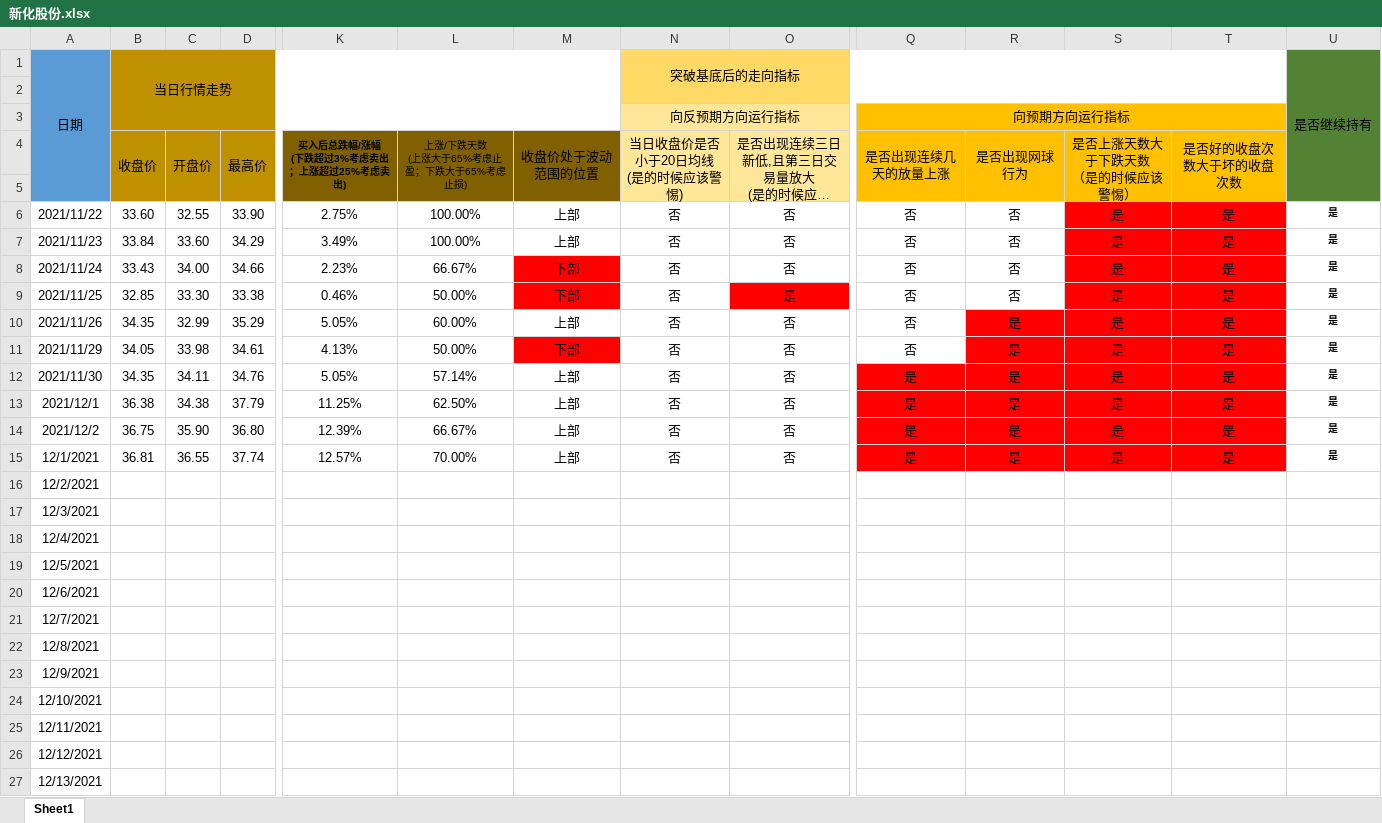
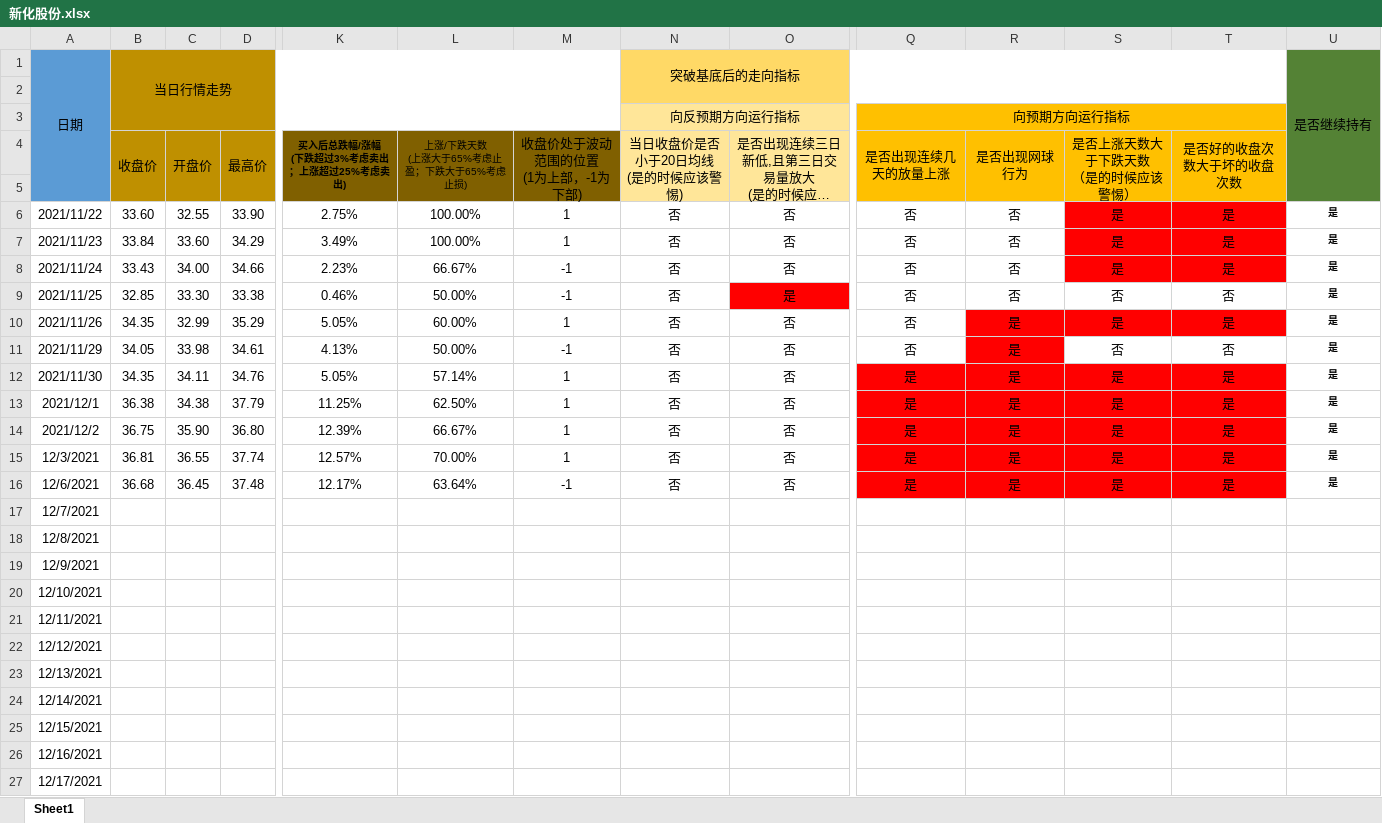
Before and after one commit to leaves-27/life, an Excel workbook: 我的创作/股票/技术投资/SEAP交易系统/交易运行状态/新化股份.xlsx, sheet Sheet1, drawn as a sheet; only a part is shown, gaps mark what is left out; the shorter side is filled out with more unchanged rows; long unchanged cells end in …; values as stored, in another font and other column widths than the file's, no borders; removed rows and columns are numbered as before the commit, all else as after; rows hold the shown columns only; ↵ is a line break in a cell; the diff covers the shown part only; the diff names each change by its address in the sheet, - before the commit and + after, or states it on an @@ line.

```diff
--- a/我的创作/股票/技术投资/SEAP交易系统/交易运行状态/新化股份.xlsx (sheet Sheet1)
+++ b/我的创作/股票/技术投资/SEAP交易系统/交易运行状态/新化股份.xlsx (sheet Sheet1)
-M4: 收盘价处于波动范围的位置
+M4: 收盘价处于波动范围的位置 ↵ (1为上部，-1为下部)
-M6:M7 (收盘价处于波动范围的位置 (1为上部，-1为下部)): 上部
+M6:M7 (收盘价处于波动范围的位置 (1为上部，-1为下部)): 1
-M8:M9 (收盘价处于波动范围的位置 (1为上部，-1为下部)): 下部
+M8:M9 (收盘价处于波动范围的位置 (1为上部，-1为下部)): -1
-M8:M9 fill: #FF0000
+M8:M9 fill: none
-S9 (是否上涨天数大于下跌天数 （是的时候应该警惕）): 是
+S9 (是否上涨天数大于下跌天数 （是的时候应该警惕）): 否
-S9:T9 fill: #FF0000
+S9:T9 fill: none
-T9 (是否好的收盘次数大于坏的收盘次数): 是
+T9 (是否好的收盘次数大于坏的收盘次数): 否
-M10 (收盘价处于波动范围的位置 (1为上部，-1为下部)): 上部
+M10 (收盘价处于波动范围的位置 (1为上部，-1为下部)): 1
-M11 (收盘价处于波动范围的位置 (1为上部，-1为下部)): 下部
+M11 (收盘价处于波动范围的位置 (1为上部，-1为下部)): -1
-M11 fill: #FF0000
+M11 fill: none
-S11 (是否上涨天数大于下跌天数 （是的时候应该警惕）): 是
+S11 (是否上涨天数大于下跌天数 （是的时候应该警惕）): 否
-S11:T11 fill: #FF0000
+S11:T11 fill: none
-T11 (是否好的收盘次数大于坏的收盘次数): 是
+T11 (是否好的收盘次数大于坏的收盘次数): 否
-M12:M15 (收盘价处于波动范围的位置 (1为上部，-1为下部)): 上部
+M12:M15 (收盘价处于波动范围的位置 (1为上部，-1为下部)): 1
-A15: 12/1/2021
+A15: 12/3/2021
-row 16: 12/2/2021
-row 17: 12/3/2021
-row 18: 12/4/2021
-row 19: 12/5/2021
-row 20: 12/6/2021
+row 16: 12/6/2021 | 36.68 | 36.45 | 37.48 | 12.17% | 63.64% | -1 | 否 | 否 | 是 | 是 | 是 | 是 | 是
```
Also changed, not shown: 102 removed rows elsewhere in this sheet, formulas that keep their value, 我的创作/股票/技术投资/SEAP交易系统/交易计划执行结果.xlsx, 我的创作/股票/技术投资/SEAP交易系统/交易运行状态/同仁堂.xlsx, 2 other files.
